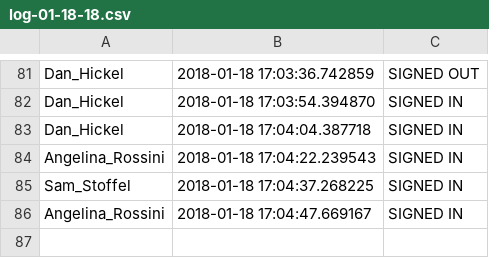
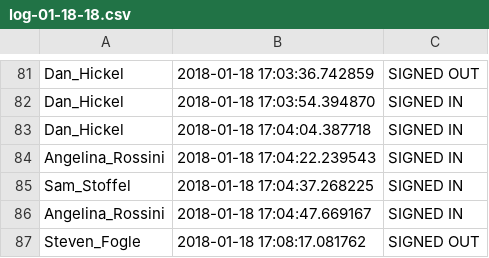
Before and after one commit to PARobotics4511/AttendanceMachine, a CSV file: logs/log-01-18-18.csv, drawn as a sheet; only a part is shown, gaps mark what is left out; the diff names each change by its address in the sheet, - before the commit and + after, or states it on an @@ line.

```diff
--- a/logs/log-01-18-18.csv
+++ b/logs/log-01-18-18.csv
+row 87: Steven_Fogle | 2018-01-18 17:08:17.081762 | SIGNED OUT
```
Also changed, not shown: 11 other files.
